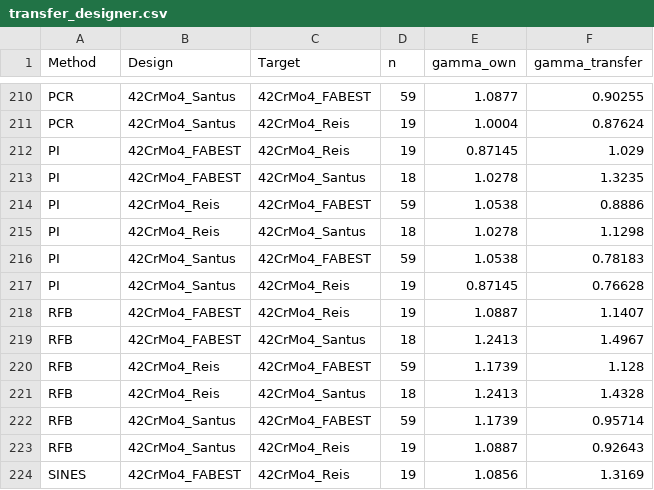
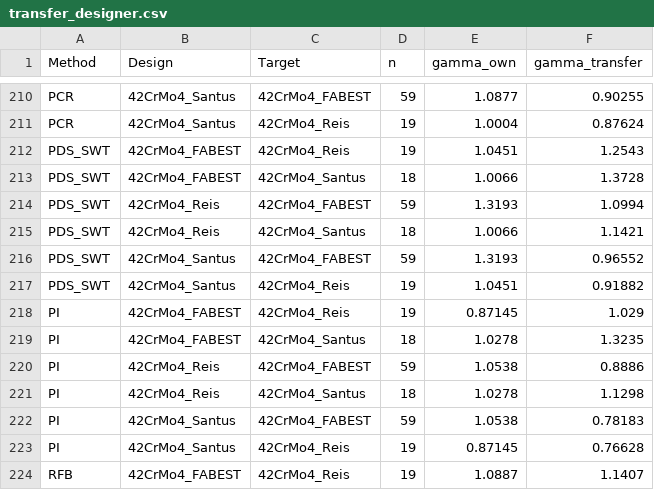
Before and after one commit to andreachiocca/multiaxial-fatigue, a CSV file: examples/data/batch_comparison/42CrMo4/transfer_designer.csv, drawn as a sheet; only a part is shown, gaps mark what is left out; the shorter side is filled out with more unchanged rows.

```diff
--- a/examples/data/batch_comparison/42CrMo4/transfer_designer.csv
+++ b/examples/data/batch_comparison/42CrMo4/transfer_designer.csv
@@ -211,2 +211,8 @@ PCR,42CrMo4_Santus,42CrMo4_FABEST,59,1.0877,0.90255
 PCR,42CrMo4_Santus,42CrMo4_Reis,19,1.0004,0.87624
+PDS_SWT,42CrMo4_FABEST,42CrMo4_Reis,19,1.0451,1.2543
+PDS_SWT,42CrMo4_FABEST,42CrMo4_Santus,18,1.0066,1.3728
+PDS_SWT,42CrMo4_Reis,42CrMo4_FABEST,59,1.3193,1.0994
+PDS_SWT,42CrMo4_Reis,42CrMo4_Santus,18,1.0066,1.1421
+PDS_SWT,42CrMo4_Santus,42CrMo4_FABEST,59,1.3193,0.96552
+PDS_SWT,42CrMo4_Santus,42CrMo4_Reis,19,1.0451,0.91882
 PI,42CrMo4_FABEST,42CrMo4_Reis,19,0.87145,1.029
```
Also changed, not shown: examples/data/batch_comparison/42CrMo4/own_cells.csv, examples/data/batch_comparison/42CrMo4/transfer_cells.csv, 29 other files.
